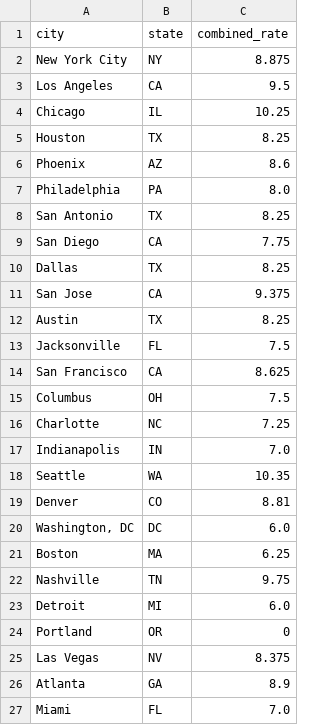
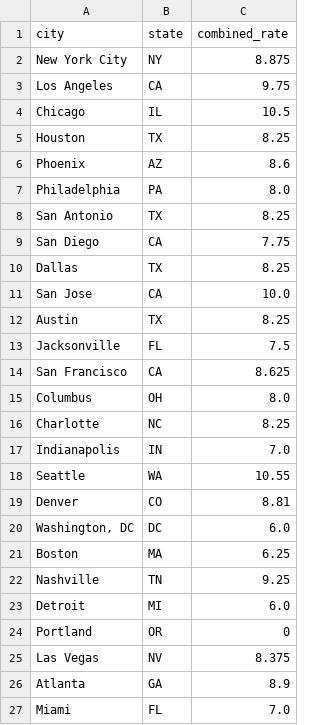
Before and after one commit to suncal/tax-tables, a CSV file: data/us-sales-tax-cities-2026.csv, drawn as a sheet; only a part is shown.

```diff
--- a/data/us-sales-tax-cities-2026.csv
+++ b/data/us-sales-tax-cities-2026.csv
@@ -2,4 +2,4 @@ city,state,combined_rate
 New York City,NY,8.875
-Los Angeles,CA,9.5
-Chicago,IL,10.25
+Los Angeles,CA,9.75
+Chicago,IL,10.5
 Houston,TX,8.25
@@ -10,3 +10,3 @@ San Diego,CA,7.75
 Dallas,TX,8.25
-San Jose,CA,9.375
+San Jose,CA,10.0
 Austin,TX,8.25
@@ -14,6 +14,6 @@ Jacksonville,FL,7.5
 San Francisco,CA,8.625
-Columbus,OH,7.5
-Charlotte,NC,7.25
+Columbus,OH,8.0
+Charlotte,NC,8.25
 Indianapolis,IN,7.0
-Seattle,WA,10.35
+Seattle,WA,10.55
 Denver,CO,8.81
@@ -21,3 +21,3 @@ Denver,CO,8.81
 Boston,MA,6.25
-Nashville,TN,9.75
+Nashville,TN,9.25
 Detroit,MI,6.0
```
Also changed, not shown: data/us-sales-tax-by-state-2026.csv, 1 other file.
